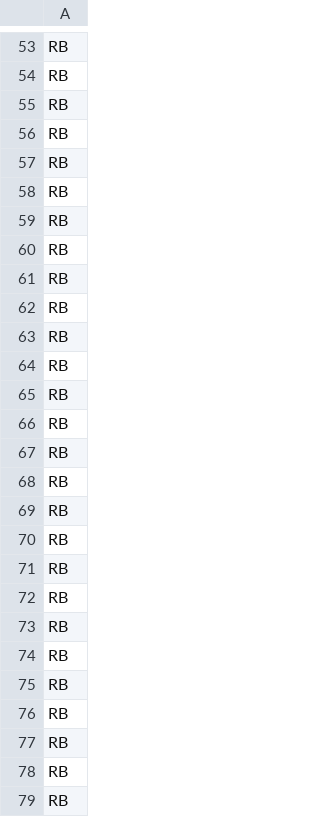
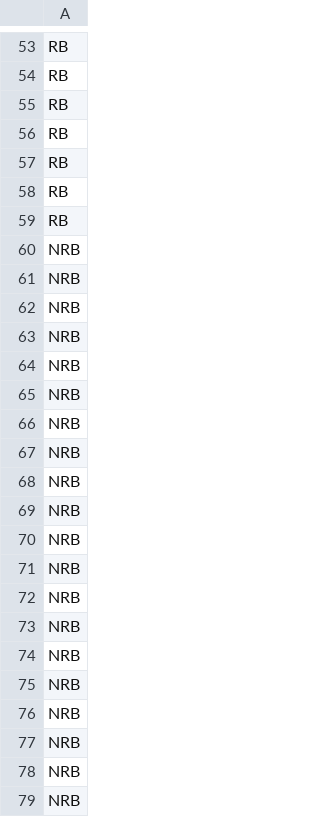
Before and after one commit to amcarr-ds/Chemical_biodegradability_proj, a CSV file: data/response_test.csv, drawn as a sheet; only a part is shown, gaps mark what is left out; the shorter side is filled out with more unchanged rows; the diff covers the shown part only; the diff names each change by its address in the sheet, - before the commit and + after, or states it on an @@ line.

Commit message:
Updating split data from 70/30 to 80/20

```diff
--- a/data/response_test.csv
+++ b/data/response_test.csv
-row 60: RB
-row 61: RB
-row 62: RB
-row 63: RB
-row 64: RB
-row 65: RB
-row 66: RB
-row 67: RB
-row 68: RB
-row 69: RB
-row 70: RB
-row 71: RB
-row 72: RB
-row 73: RB
-row 74: RB
-row 75: RB
-row 76: RB
-row 77: RB
-row 78: RB
-row 79: RB
```
Also changed, not shown: 85 removed rows elsewhere in this file, data/response_train.csv, 3 other files.
